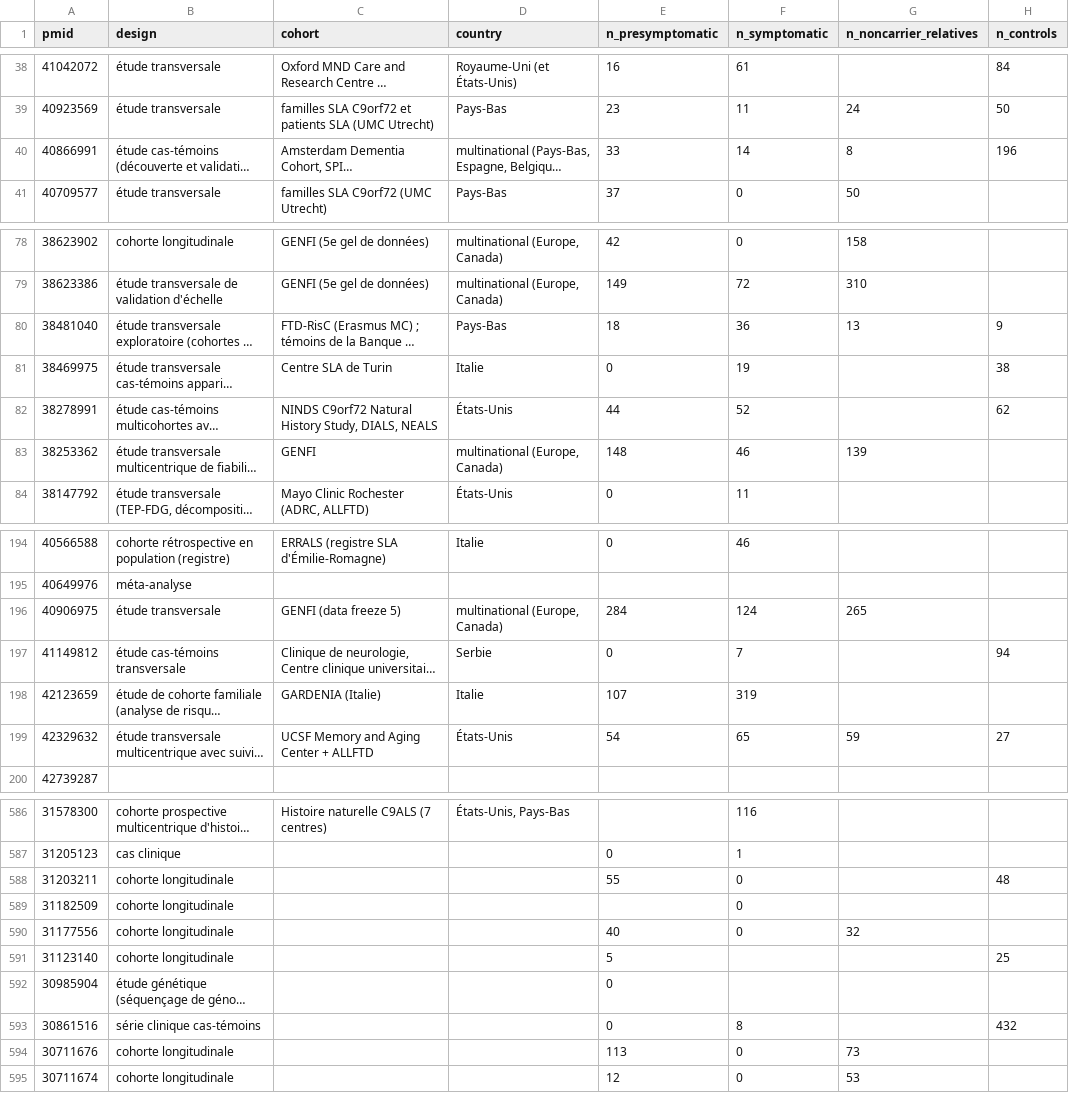
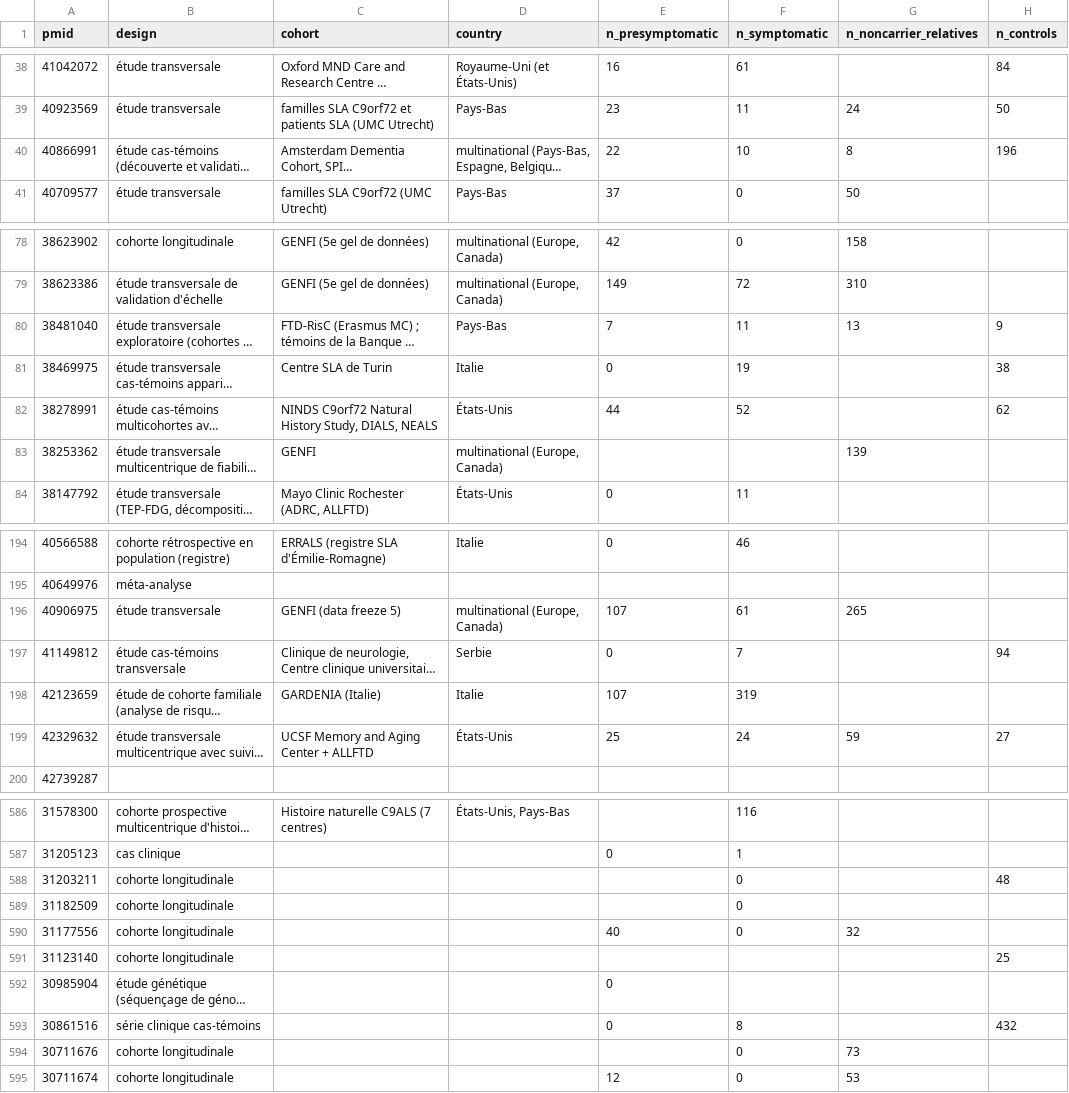
Before and after one commit to thierryjmartin/c9orf72-profil, a CSV file: c9orf72/donnees/studies.csv, drawn as a sheet; only a part is shown, gaps mark what is left out; long unchanged cells end in …; the diff covers the shown part only; the diff names each change by its address in the sheet, - before the commit and + after, or states it on an @@ line.

```diff
--- a/c9orf72/donnees/studies.csv
+++ b/c9orf72/donnees/studies.csv
-E40 (n_presymptomatic): 33
+E40 (n_presymptomatic): 22
-F40 (n_symptomatic): 14
+F40 (n_symptomatic): 10
-E80 (n_presymptomatic): 18
+E80 (n_presymptomatic): 7
-F80 (n_symptomatic): 36
+F80 (n_symptomatic): 11
-E83 (n_presymptomatic): 148
+E83 (n_presymptomatic): (empty)
-F83 (n_symptomatic): 46
+F83 (n_symptomatic): (empty)
-E196 (n_presymptomatic): 284
+E196 (n_presymptomatic): 107
-F196 (n_symptomatic): 124
+F196 (n_symptomatic): 61
-E199 (n_presymptomatic): 54
+E199 (n_presymptomatic): 25
-F199 (n_symptomatic): 65
+F199 (n_symptomatic): 24
-E588 (n_presymptomatic): 55
+E588 (n_presymptomatic): (empty)
-E591 (n_presymptomatic): 5
+E591 (n_presymptomatic): (empty)
-E594 (n_presymptomatic): 113
+E594 (n_presymptomatic): (empty)
```
Also changed, not shown: 14 edited cells elsewhere in this file, c9orf72/donnees/modifiers.csv, 12 other files.
